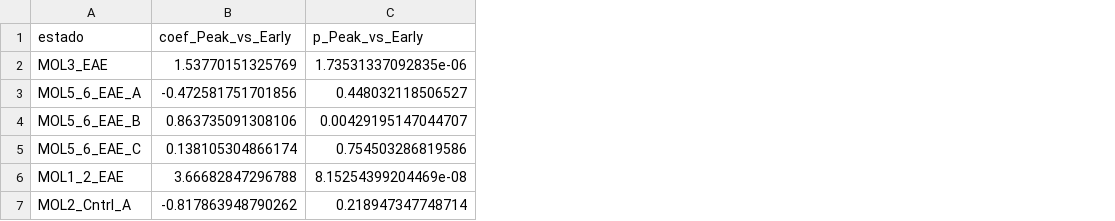
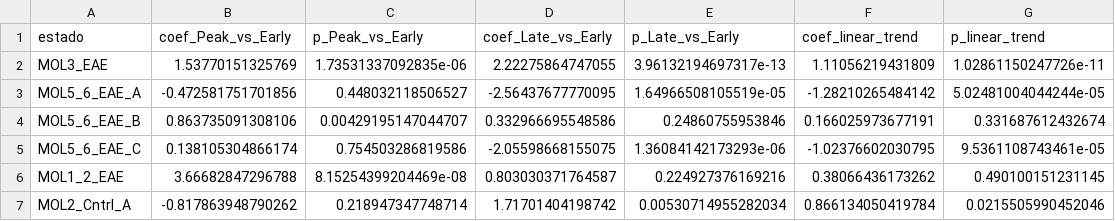
Before and after one commit to AlvaroHHM/article_hepatic_ceramide, a CSV file: results/snrnaseq/13_coef_table.csv, drawn as a sheet; the diff names each change by its address in the sheet, - before the commit and + after, or states it on an @@ line.

Commit message:
refactor(snrnaseq): 13_mixed_models extends 13_coef_table with Late vs Early + linear trend (7 columns). MOL3_EAE: Peak 1.54 (p=1.7e-06), Late 2.22 (p=4.0e-13), trend 1.11 (p=1.0e-11). Values previously only in log now in CSV for reproducibility.

```diff
--- a/results/snrnaseq/13_coef_table.csv
+++ b/results/snrnaseq/13_coef_table.csv
+column D (coef_Late_vs_Early), rows 2-7: 2.22275864747055 | -2.56437677770095 | 0.332966695548586 | -2.05598668155075 | 0.803030371764587 | 1.71701404198742
+column E (p_Late_vs_Early), rows 2-7: 3.96132194697317e-13 | 1.64966508105519e-05 | 0.24860755953846 | 1.36084142173293e-06 | 0.224927376169216 | 0.00530714955282034
+column F (coef_linear_trend), rows 2-7: 1.11056219431809 | -1.28210265484142 | 0.166025973677191 | -1.02376602030795 | 0.38066436173262 | 0.866134050419784
+column G (p_linear_trend), rows 2-7: 1.02861150247726e-11 | 5.02481004044244e-05 | 0.331687612432674 | 9.5361108743461e-05 | 0.490100151231145 | 0.0215505990452046
```
Also changed, not shown: 2 other files.
